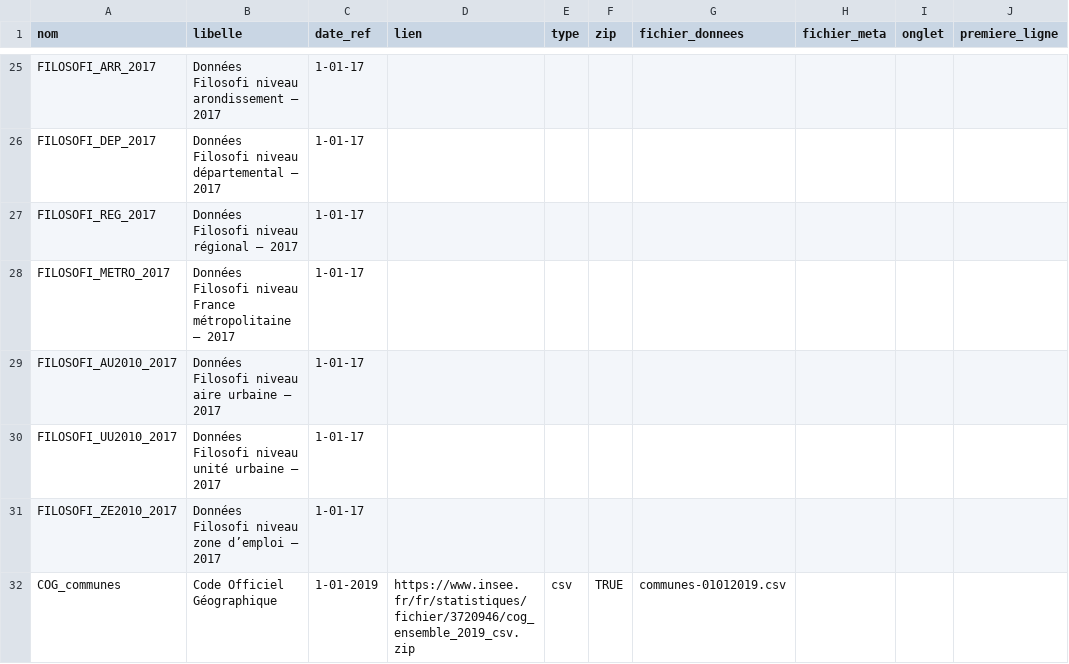
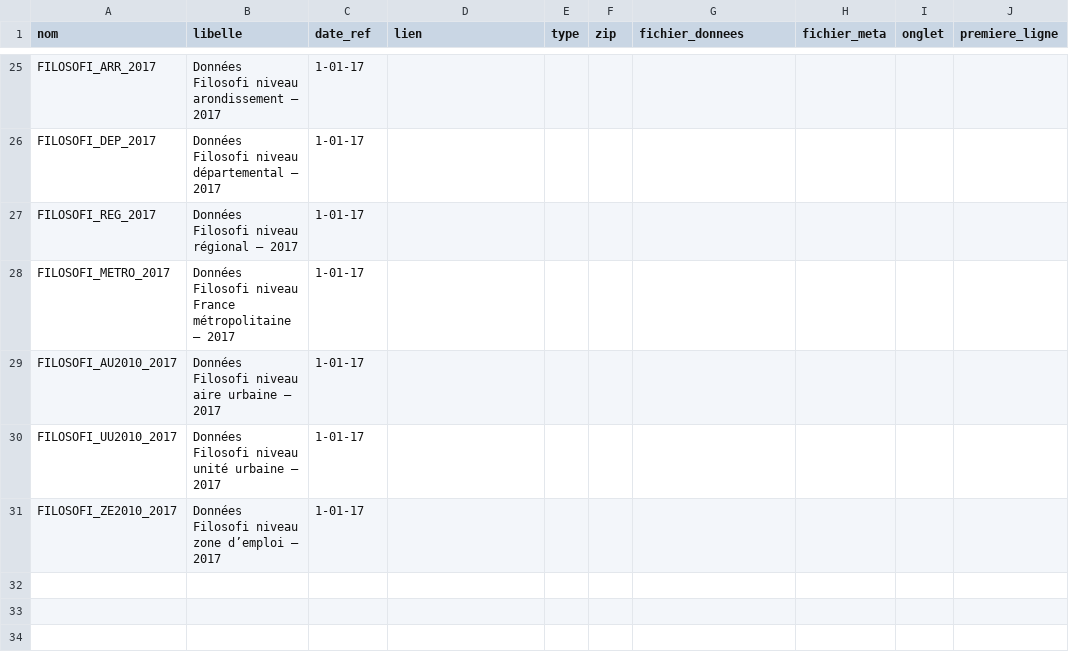
Before and after one commit to InseeFrLab/DoReMIFaSol, a CSV file: data-raw/liste_donnees.csv, drawn as a sheet; only a part is shown, gaps mark what is left out; the diff names each change by its address in the sheet, - before the commit and + after, or states it on an @@ line.

Commit message:
Ajout du COG 2019 communes

```diff
--- a/data-raw/liste_donnees.csv
+++ b/data-raw/liste_donnees.csv
-row 32: COG_communes | Code Officiel Géographique | 1-01-2019 | https://www.insee.fr/fr/statistiques/fichier/3720946/cog_ensemble_2019_csv.zip | csv | TRUE | communes-01012019.csv
```
Also changed, not shown: 3 other files.
